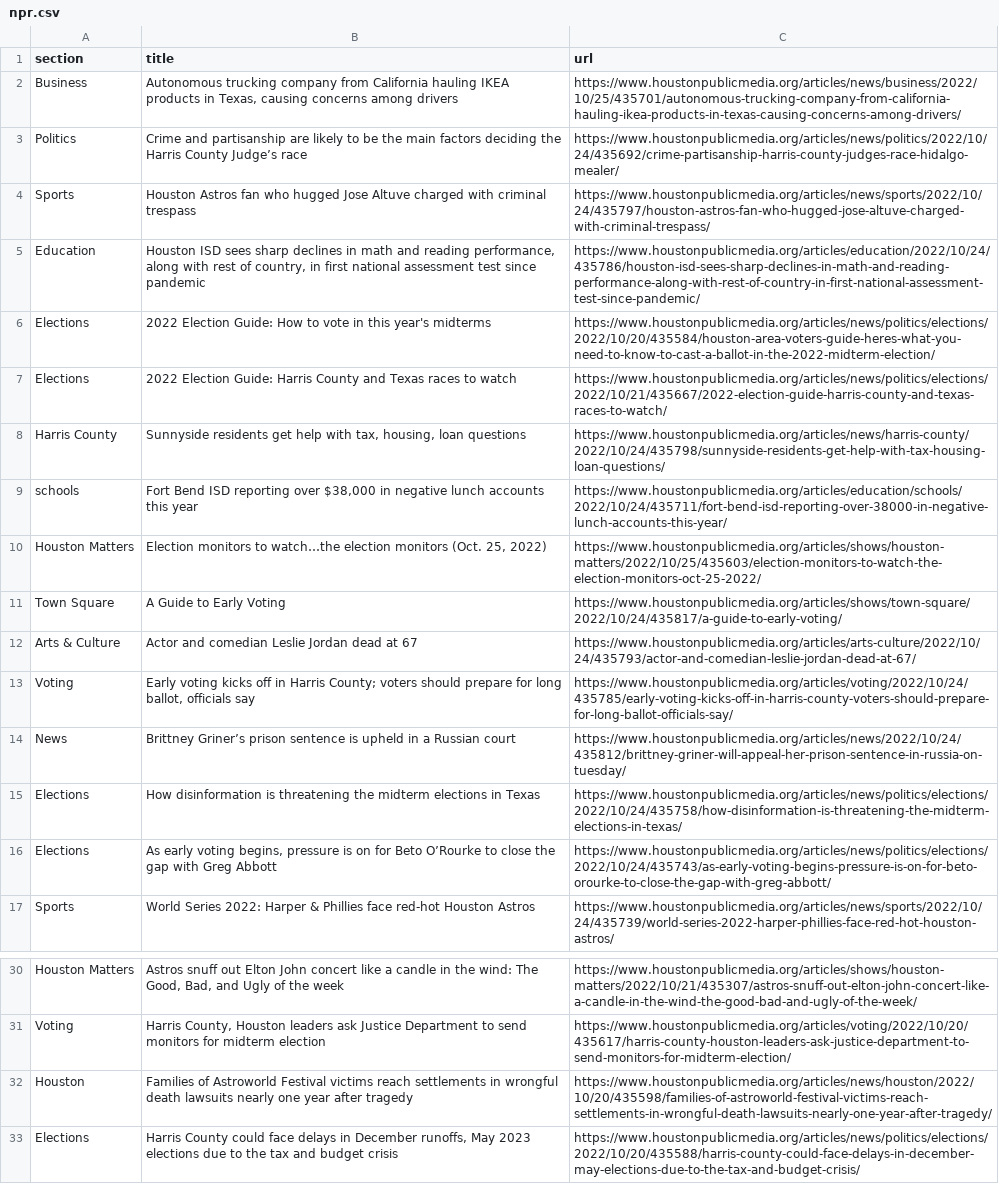
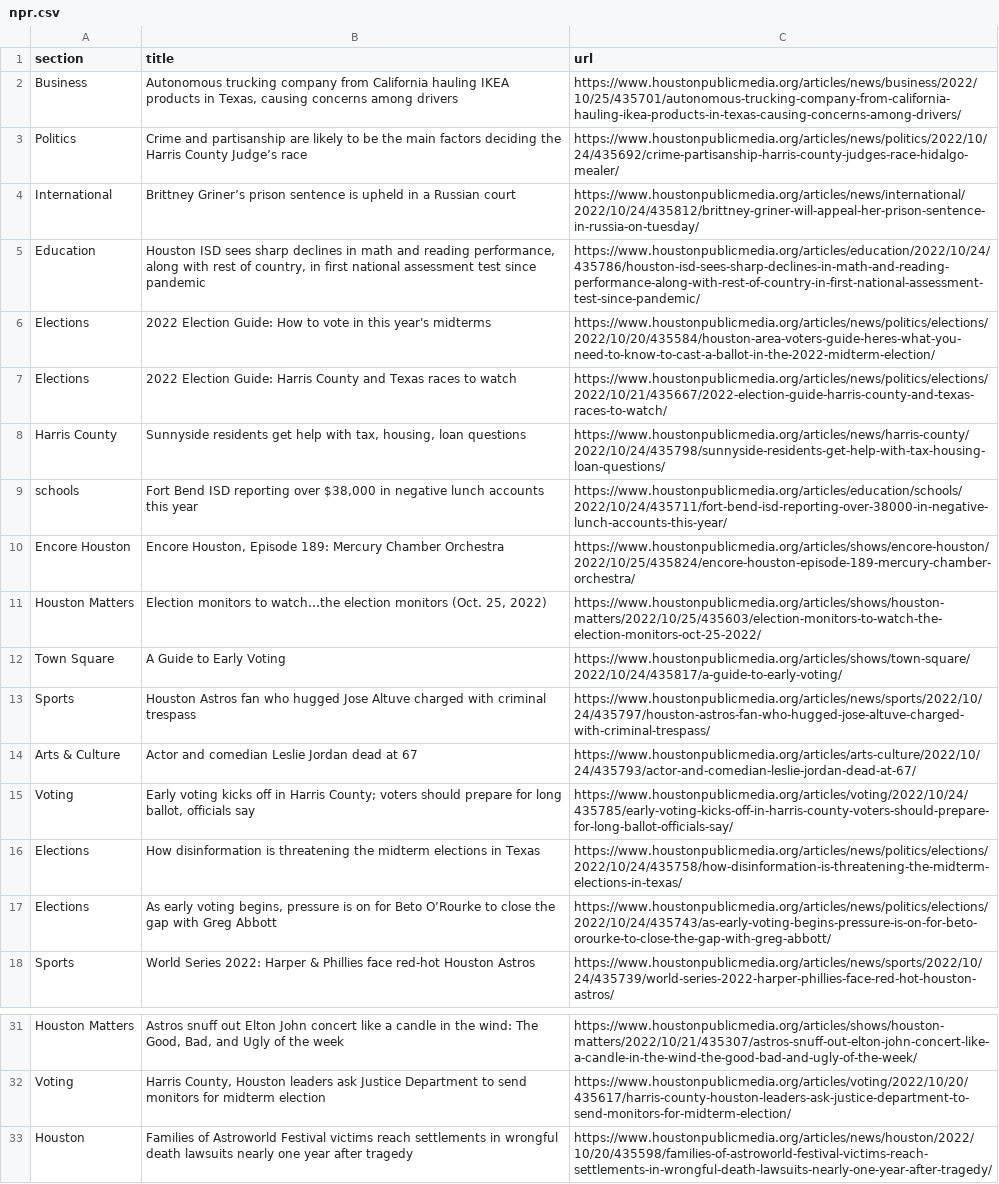
Before and after one commit to naokatoh/auto-scraper, a CSV file: npr.csv, drawn as a sheet; only a part is shown, gaps mark what is left out.

```diff
--- a/npr.csv
+++ b/npr.csv
@@ -3,3 +3,3 @@ Business,"Autonomous trucking company from California hauling IKEA products in T
 Politics,Crime and partisanship are likely to be the main factors deciding the Harris County Judge’s race,https://www.houstonpublicmedia.org/articles/news/politics/2022/10/24/435692/crime-partisanship-harris-county-judges-race-hidalgo-mealer/
-Sports,Houston Astros fan who hugged Jose Altuve charged with criminal trespass,https://www.houstonpublicmedia.org/articles/news/sports/2022/10/24/435797/houston-astros-fan-who-hugged-jose-altuve-charged-with-criminal-trespass/
+International,Brittney Griner’s prison sentence is upheld in a Russian court,https://www.houstonpublicmedia.org/articles/news/international/2022/10/24/435812/brittney-griner-will-appeal-her-prison-sentence-in-russia-on-tuesday/
 Education,"Houston ISD sees sharp declines in math and reading performance, along with rest of country, in first national assessment test since pandemic",https://www.houstonpublicmedia.org/articles/education/2022/10/24/435786/houston-isd-sees-sharp-declines-in-math-and-reading-performance-along-with-rest-of-country-in-first-national-assessment-test-since-pandemic/
@@ -9,7 +9,8 @@ Harris County,"Sunnyside residents get help with tax, housing, loan questions",h
 schools,"Fort Bend ISD reporting over $38,000 in negative lunch accounts this year",https://www.houstonpublicmedia.org/articles/education/schools/2022/10/24/435711/fort-bend-isd-reporting-over-38000-in-negative-lunch-accounts-this-year/
+Encore Houston,"Encore Houston, Episode 189: Mercury Chamber Orchestra",https://www.houstonpublicmedia.org/articles/shows/encore-houston/2022/10/25/435824/encore-houston-episode-189-mercury-chamber-orchestra/
 Houston Matters,"Election monitors to watch…the election monitors (Oct. 25, 2022)",https://www.houstonpublicmedia.org/articles/shows/houston-matters/2022/10/25/435603/election-monitors-to-watch-the-election-monitors-oct-25-2022/
 Town Square,A Guide to Early Voting,https://www.houstonpublicmedia.org/articles/shows/town-square/2022/10/24/435817/a-guide-to-early-voting/
+Sports,Houston Astros fan who hugged Jose Altuve charged with criminal trespass,https://www.houstonpublicmedia.org/articles/news/sports/2022/10/24/435797/houston-astros-fan-who-hugged-jose-altuve-charged-with-criminal-trespass/
 Arts & Culture,Actor and comedian Leslie Jordan dead at 67,https://www.houstonpublicmedia.org/articles/arts-culture/2022/10/24/435793/actor-and-comedian-leslie-jordan-dead-at-67/
 Voting,"Early voting kicks off in Harris County; voters should prepare for long ballot, officials say",https://www.houstonpublicmedia.org/articles/voting/2022/10/24/435785/early-voting-kicks-off-in-harris-county-voters-should-prepare-for-long-ballot-officials-say/
-News,Brittney Griner’s prison sentence is upheld in a Russian court,https://www.houstonpublicmedia.org/articles/news/2022/10/24/435812/brittney-griner-will-appeal-her-prison-sentence-in-russia-on-tuesday/
 Elections,How disinformation is threatening the midterm elections in Texas,https://www.houstonpublicmedia.org/articles/news/politics/elections/2022/10/24/435758/how-disinformation-is-threatening-the-midterm-elections-in-texas/
@@ -32,2 +33 @@ Voting,"Harris County, Houston leaders ask Justice Department to send monitors f
 Houston,Families of Astroworld Festival victims reach settlements in wrongful death lawsuits nearly one year after tragedy,https://www.houstonpublicmedia.org/articles/news/houston/2022/10/20/435598/families-of-astroworld-festival-victims-reach-settlements-in-wrongful-death-lawsuits-nearly-one-year-after-tragedy/
-Elections,"Harris County could face delays in December runoffs, May 2023 elections due to the tax and budget crisis",https://www.houstonpublicmedia.org/articles/news/politics/elections/2022/10/20/435588/harris-county-could-face-delays-in-december-may-elections-due-to-the-tax-and-budget-crisis/
```
